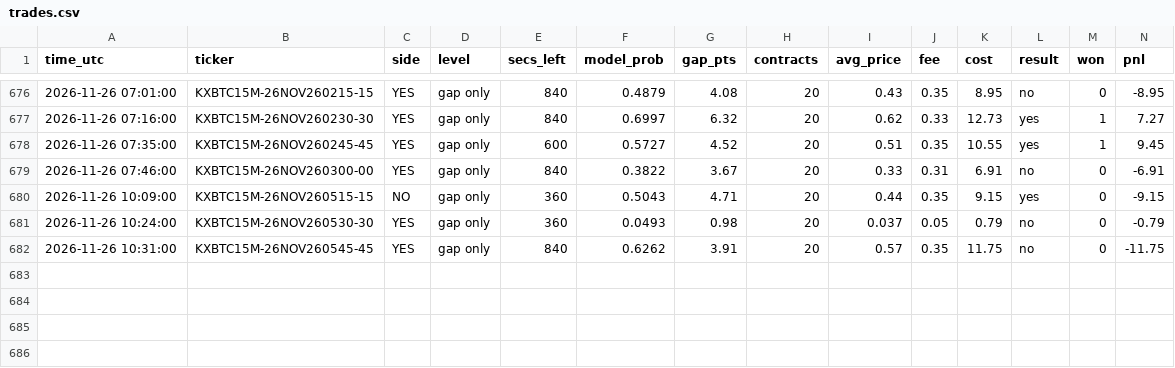
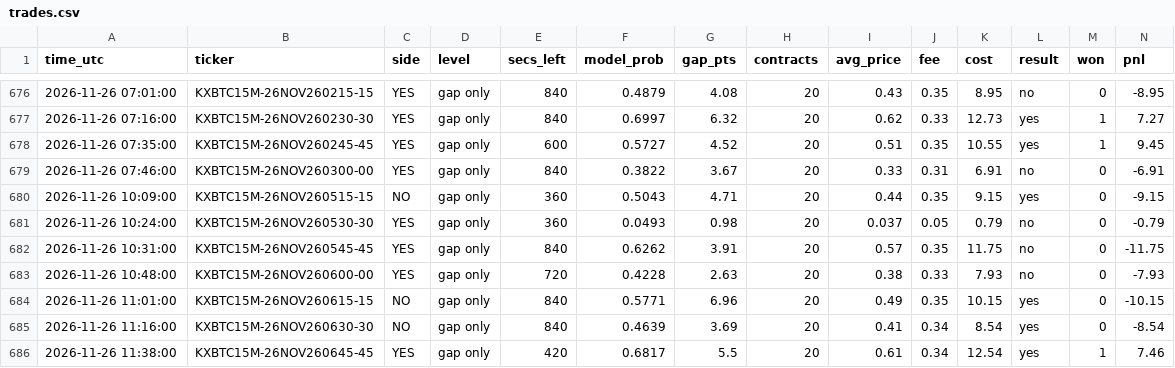
Before and after one commit to emmabuilders-ui/kalshi-btc-bot, a CSV file: unleashed/trades.csv, drawn as a sheet; only a part is shown, gaps mark what is left out; rows hold the shown columns only; the diff names each change by its address in the sheet, - before the commit and + after, or states it on an @@ line.

```diff
--- a/unleashed/trades.csv
+++ b/unleashed/trades.csv
+row 683: 2026-11-26 10:48:00 | KXBTC15M-26NOV260600-00 | YES | gap only | 720 | 0.4228 | 2.63 | 20 | 0.38 | 0.33 | 7.93 | no | 0 | -7.93
+row 684: 2026-11-26 11:01:00 | KXBTC15M-26NOV260615-15 | NO | gap only | 840 | 0.5771 | 6.96 | 20 | 0.49 | 0.35 | 10.15 | yes | 0 | -10.15
+row 685: 2026-11-26 11:16:00 | KXBTC15M-26NOV260630-30 | NO | gap only | 840 | 0.4639 | 3.69 | 20 | 0.41 | 0.34 | 8.54 | yes | 0 | -8.54
+row 686: 2026-11-26 11:38:00 | KXBTC15M-26NOV260645-45 | YES | gap only | 420 | 0.6817 | 5.5 | 20 | 0.61 | 0.34 | 12.54 | yes | 1 | 7.46
```
Also changed, not shown: unleashed/signals.csv, 4 other files.
